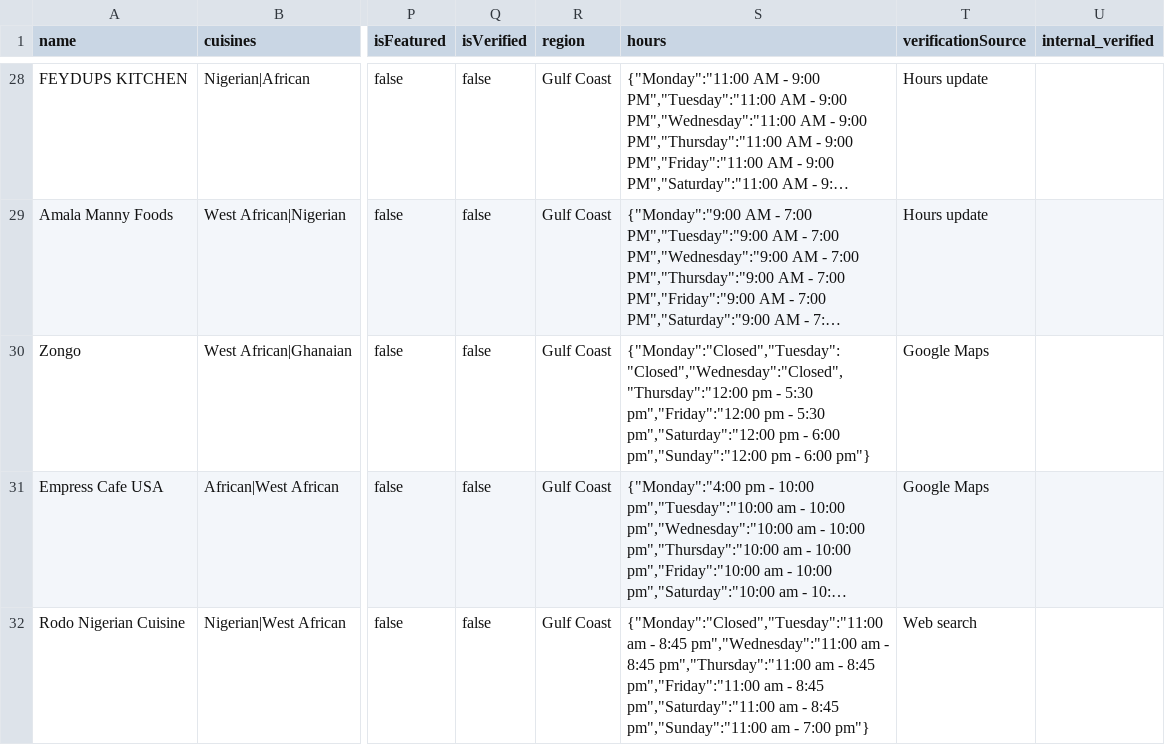
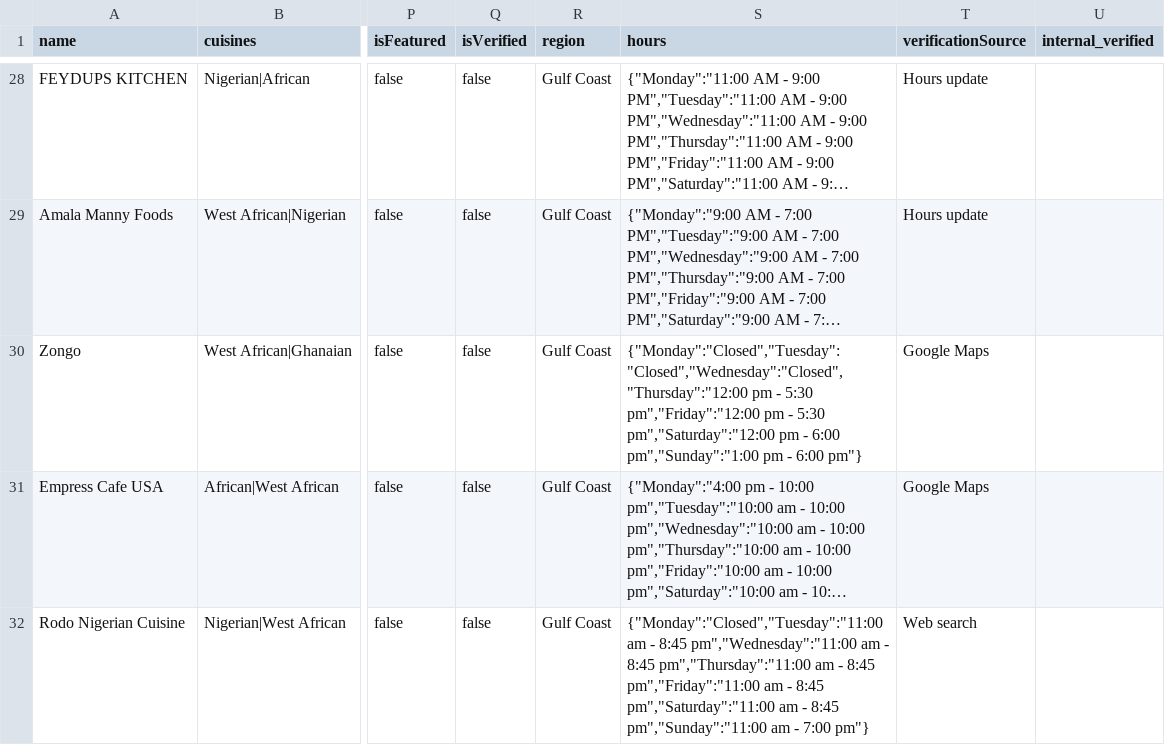
Before and after one commit to oobaretin/realtasteofafrica, a CSV file: realtasteofafrica/data/restaurants.csv, drawn as a sheet; only a part is shown, gaps mark what is left out; long unchanged cells end in …; the diff names each change by its address in the sheet, - before the commit and + after, or states it on an @@ line.

```diff
--- a/realtasteofafrica/data/restaurants.csv
+++ b/realtasteofafrica/data/restaurants.csv
-S30 (hours): …- 6:00 pm","Sunday":"12:00 pm -…
+S30 (hours): …- 6:00 pm","Sunday":"1:00 pm -…
```
Also changed, not shown: 1 other file.
